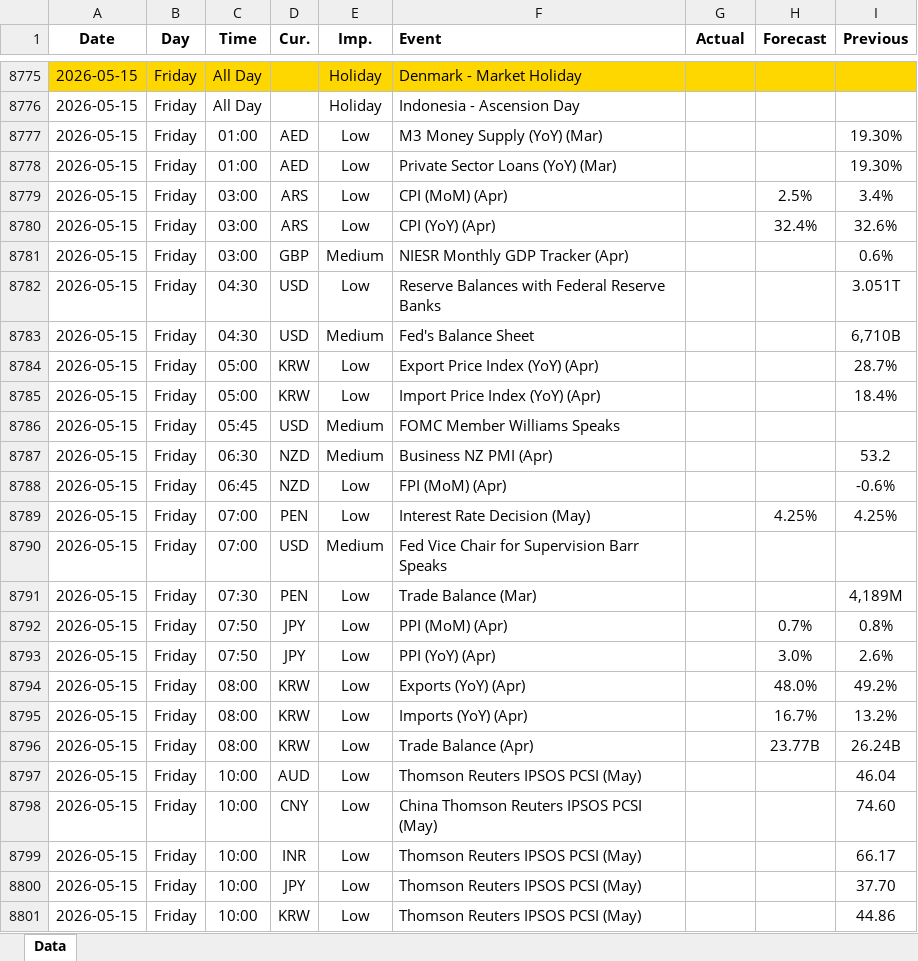
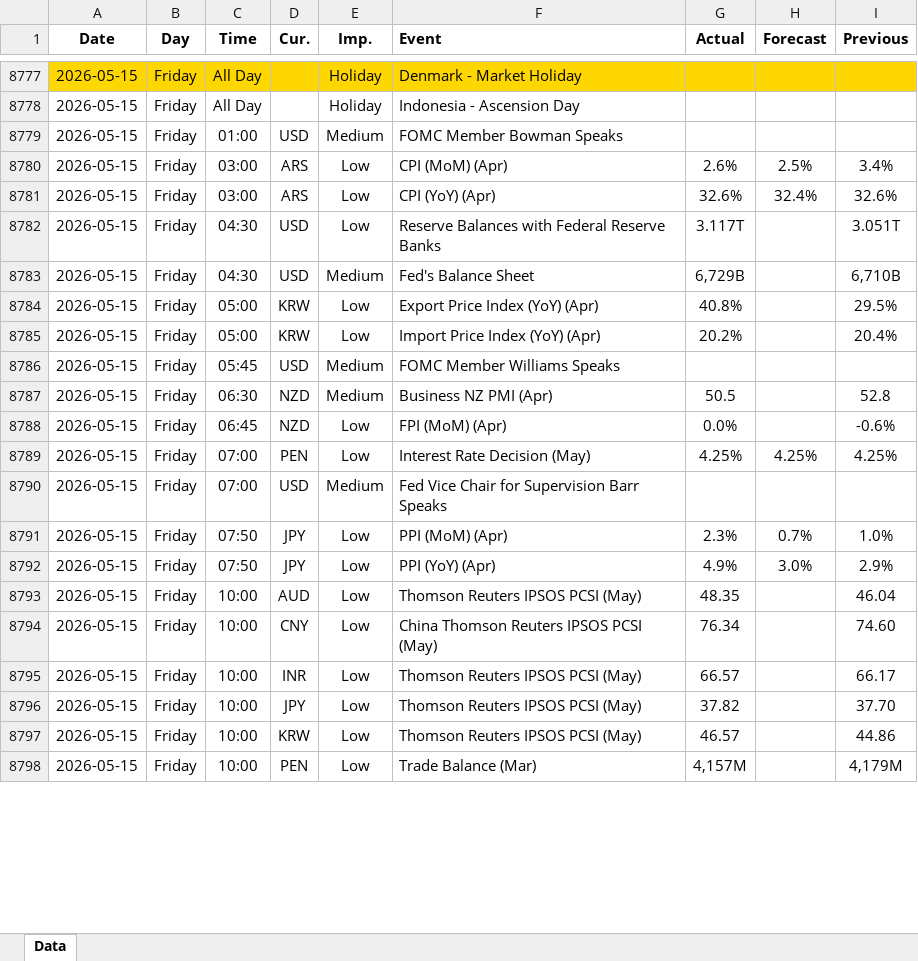
Before and after one commit to yiyousiow000814/XAUUSD-Calendar-Agent, an Excel workbook: data/Economic_Calendar/2026/2026_calendar.xlsx, sheet Data, drawn as a sheet; only a part is shown, gaps mark what is left out; values as stored, in another font and other column widths than the file's, no borders; removed rows and columns are numbered as before the commit, all else as after; the diff covers the shown part only; the diff names each change by its address in the sheet, - before the commit and + after, or states it on an @@ line.

```diff
--- a/data/Economic_Calendar/2026/2026_calendar.xlsx (sheet Data)
+++ b/data/Economic_Calendar/2026/2026_calendar.xlsx (sheet Data)
-D8779 (Cur.): AED
+D8779 (Cur.): USD
-E8779 (Imp.): Low
+E8779 (Imp.): Medium
-F8779 (Event): M3 Money Supply (YoY) (Mar)
+F8779 (Event): FOMC Member Bowman Speaks
-I8779 (Previous): 19.30%
+I8779 (Previous): (empty)
-row 8778: 2026-05-15 | Friday | 01:00 | AED | Low | Private Sector Loans (YoY) (Mar) |  |  | 19.30%
-G8780 (Actual): (empty)
+G8780 (Actual): 2.6%
-G8781 (Actual): (empty)
+G8781 (Actual): 32.6%
-row 8781: 2026-05-15 | Friday | 03:00 | GBP | Medium | NIESR Monthly GDP Tracker (Apr) |  |  | 0.6%
-G8782 (Actual): (empty)
+G8782 (Actual): 3.117T
-G8783 (Actual): (empty)
+G8783 (Actual): 6,729B
-G8784 (Actual): (empty)
+G8784 (Actual): 40.8%
-I8784 (Previous): 28.7%
+I8784 (Previous): 29.5%
-G8785 (Actual): (empty)
+G8785 (Actual): 20.2%
-I8785 (Previous): 18.4%
+I8785 (Previous): 20.4%
-G8787 (Actual): (empty)
+G8787 (Actual): 50.5
-I8787 (Previous): 53.2
+I8787 (Previous): 52.8
-G8788 (Actual): (empty)
+G8788 (Actual): 0.0%
-G8789 (Actual): (empty)
+G8789 (Actual): 4.25%
-row 8791: 2026-05-15 | Friday | 07:30 | PEN | Low | Trade Balance (Mar) |  |  | 4,189M
-G8791 (Actual): (empty)
+G8791 (Actual): 2.3%
-I8791 (Previous): 0.8%
+I8791 (Previous): 1.0%
-G8792 (Actual): (empty)
+G8792 (Actual): 4.9%
-I8792 (Previous): 2.6%
+I8792 (Previous): 2.9%
-row 8794: 2026-05-15 | Friday | 08:00 | KRW | Low | Exports (YoY) (Apr) |  | 48.0% | 49.2%
-row 8795: 2026-05-15 | Friday | 08:00 | KRW | Low | Imports (YoY) (Apr) |  | 16.7% | 13.2%
-row 8796: 2026-05-15 | Friday | 08:00 | KRW | Low | Trade Balance (Apr) |  | 23.77B | 26.24B
-G8793 (Actual): (empty)
+G8793 (Actual): 48.35
-G8794 (Actual): (empty)
+G8794 (Actual): 76.34
-G8795 (Actual): (empty)
+G8795 (Actual): 66.57
-G8796 (Actual): (empty)
+G8796 (Actual): 37.82
-G8797 (Actual): (empty)
+G8797 (Actual): 46.57
+row 8798: 2026-05-15 | Friday | 10:00 | PEN | Low | Trade Balance (Mar) | 4,157M |  | 4,179M
```
Also changed, not shown: 23 added rows, 13 removed rows and 111 edited cells elsewhere in this sheet, 2 other files.
